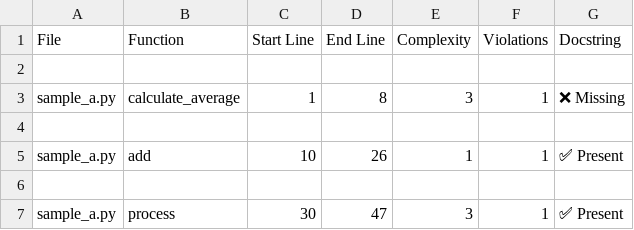
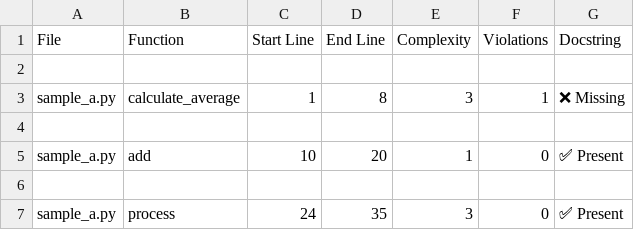
Before and after one commit to Vaishnavi994/AI-Powered-Code-Reviewer-and-Quality-Assistant-, a CSV file: storage/analysis_report.csv, drawn as a sheet.

```diff
--- a/storage/analysis_report.csv
+++ b/storage/analysis_report.csv
@@ -4,4 +4,4 @@ sample_a.py,calculate_average,1,8,3,1,❌ Missing
 
-sample_a.py,add,10,26,1,1,✅ Present
+sample_a.py,add,10,20,1,0,✅ Present
 
-sample_a.py,process,30,47,3,1,✅ Present
+sample_a.py,process,24,35,3,0,✅ Present
```
Also changed, not shown: 4 other files.
